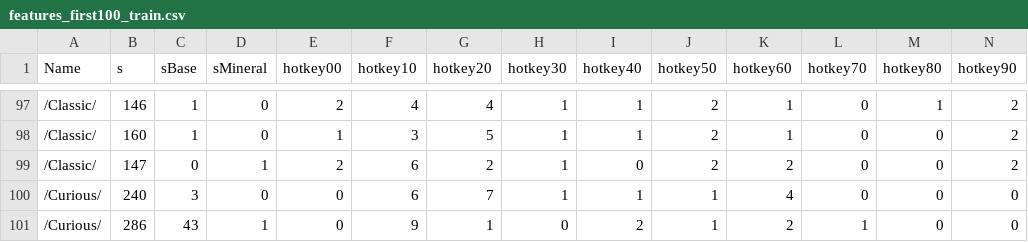
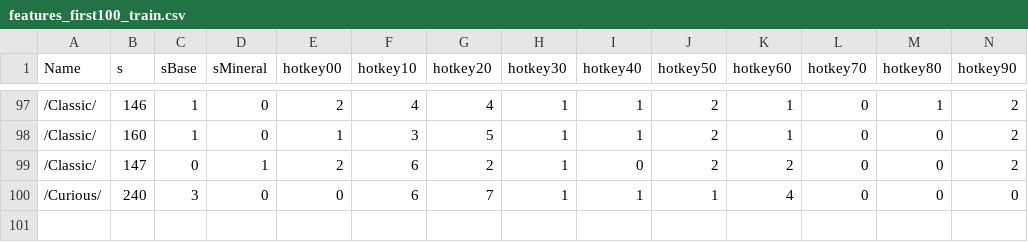
Before and after one commit to ArthurPichotUtrera/PDC4, a CSV file: features_first100_train.csv, drawn as a sheet; only a part is shown, gaps mark what is left out; rows hold the shown columns only; the diff names each change by its address in the sheet, - before the commit and + after, or states it on an @@ line.

```diff
--- a/features_first100_train.csv
+++ b/features_first100_train.csv
-row 101: /Curious/ | 286 | 43 | 1 | 0 | 9 | 1 | 0 | 2 | 1 | 2 | 1 | 0 | 0
```
Also changed, not shown: features_first100_test.csv, res.csv, 5 other files.
